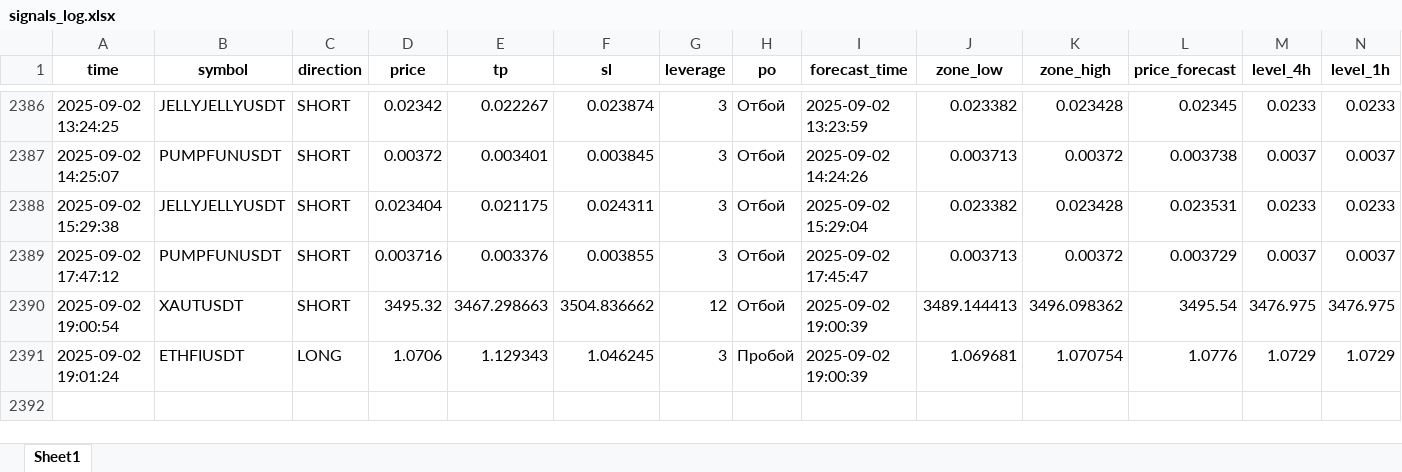
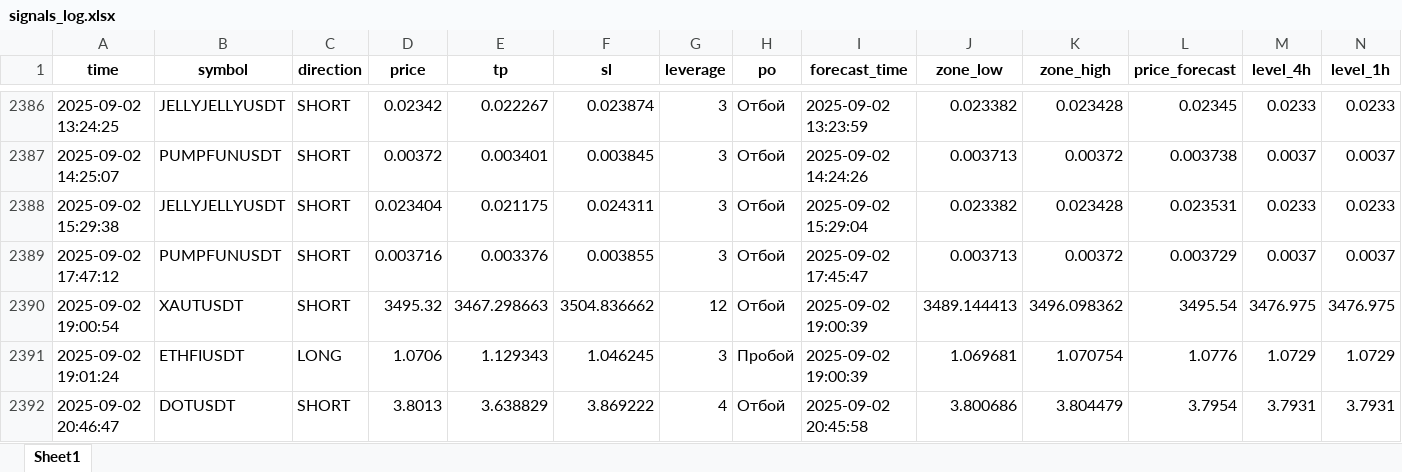
Before and after one commit to Toevich/crypto-signals, an Excel workbook: signals_log.xlsx, sheet Sheet1, drawn as a sheet; only a part is shown, gaps mark what is left out; values as stored, in another font and other column widths than the file's, no borders; rows hold the shown columns only; the diff names each change by its address in the sheet, - before the commit and + after, or states it on an @@ line.

Commit message:
Добавлен сигнал DOTUSDT (SHORT)

```diff
--- a/signals_log.xlsx (sheet Sheet1)
+++ b/signals_log.xlsx (sheet Sheet1)
+row 2392: 2025-09-02 20:46:47 | DOTUSDT | SHORT | 3.8013 | 3.638829 | 3.869222 | 4 | Отбой | 2025-09-02 20:45:58 | 3.800686 | 3.804479 | 3.7954 | 3.7931 | 3.7931
```
